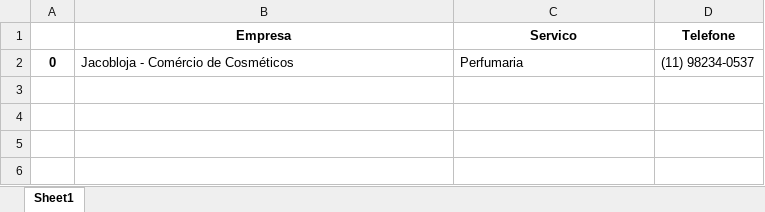
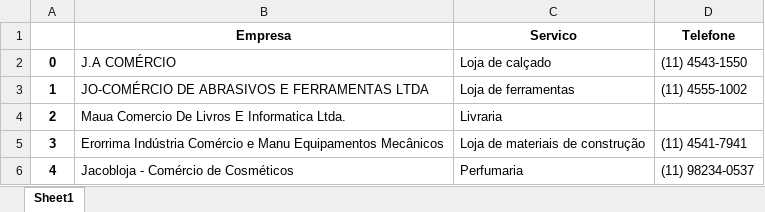
Before and after one commit to relicote/projetos_python, an Excel workbook: testeBot.xlsx, sheet Sheet1, drawn as a sheet; values as stored, in another font and other column widths than the file's, no borders; addresses are those after the commit; the diff names each change by its address in the sheet, - before the commit and + after, or states it on an @@ line.

```diff
--- a/testeBot.xlsx (sheet Sheet1)
+++ b/testeBot.xlsx (sheet Sheet1)
+row 2: 0 | J.A COMÉRCIO | Loja de calçado | (11) 4543-1550
+row 3: 1 | JO-COMÉRCIO DE ABRASIVOS E FERRAMENTAS LTDA | Loja de ferramentas | (11) 4555-1002
+row 4: 2 | Maua Comercio De Livros E Informatica Ltda. | Livraria
+row 5: 3 | Erorrima Indústria Comércio e Manu Equipamentos Mecânicos | Loja de materiais de construção | (11) 4541-7941
-A6: 0
+A6: 4
```
Also changed, not shown: 1 other file.
